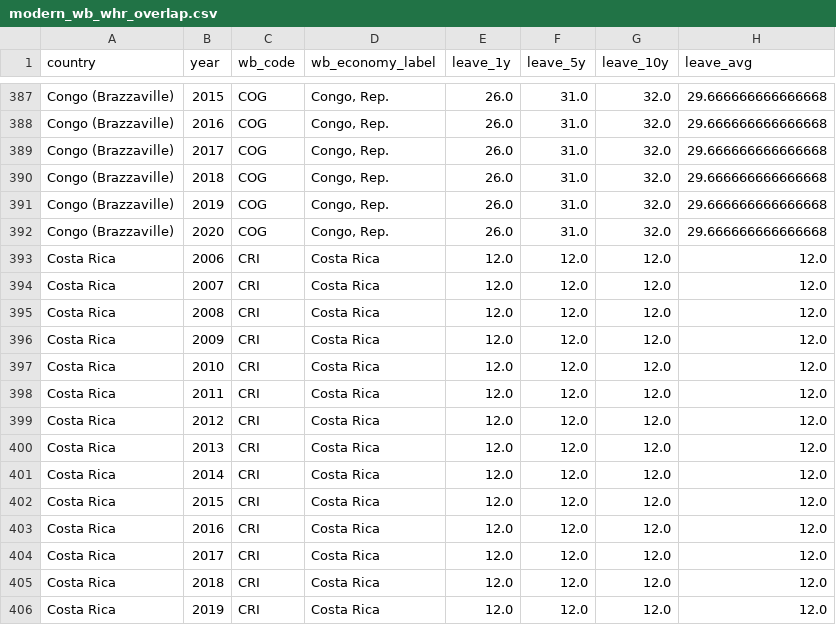
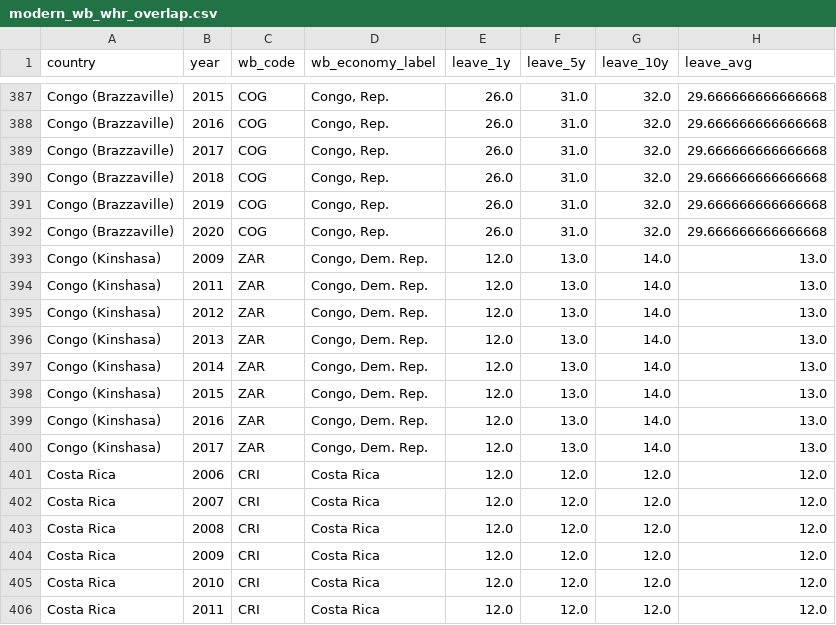
Before and after one commit to CochraneK/ARIS4C, a CSV file: papers/019-time-off-happiness/data/modern_wb_whr_overlap.csv, drawn as a sheet; only a part is shown, gaps mark what is left out; the shorter side is filled out with more unchanged rows.

Commit message:
fix(019): include DR Congo in modern overlap

```diff
--- a/papers/019-time-off-happiness/data/modern_wb_whr_overlap.csv
+++ b/papers/019-time-off-happiness/data/modern_wb_whr_overlap.csv
@@ -392,2 +392,10 @@ Congo (Brazzaville),2019,COG,"Congo, Rep.",26.0,31.0,32.0,29.666666666666668
 Congo (Brazzaville),2020,COG,"Congo, Rep.",26.0,31.0,32.0,29.666666666666668
+Congo (Kinshasa),2009,ZAR,"Congo, Dem. Rep.",12.0,13.0,14.0,13.0
+Congo (Kinshasa),2011,ZAR,"Congo, Dem. Rep.",12.0,13.0,14.0,13.0
+Congo (Kinshasa),2012,ZAR,"Congo, Dem. Rep.",12.0,13.0,14.0,13.0
+Congo (Kinshasa),2013,ZAR,"Congo, Dem. Rep.",12.0,13.0,14.0,13.0
+Congo (Kinshasa),2014,ZAR,"Congo, Dem. Rep.",12.0,13.0,14.0,13.0
+Congo (Kinshasa),2015,ZAR,"Congo, Dem. Rep.",12.0,13.0,14.0,13.0
+Congo (Kinshasa),2016,ZAR,"Congo, Dem. Rep.",12.0,13.0,14.0,13.0
+Congo (Kinshasa),2017,ZAR,"Congo, Dem. Rep.",12.0,13.0,14.0,13.0
 Costa Rica,2006,CRI,Costa Rica,12.0,12.0,12.0,12.0
```
